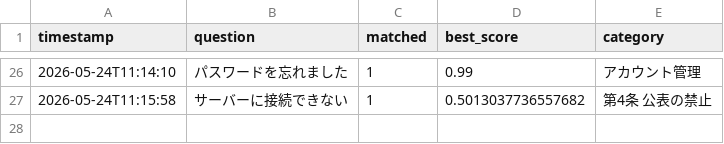
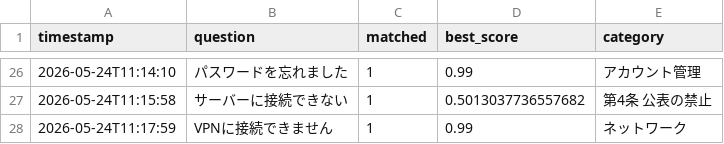
Before and after one commit to Hisa888/helpdesk_ai, a CSV file: streamlit_data/tenants/demo/logs/interactions_20260524.csv, drawn as a sheet; only a part is shown, gaps mark what is left out; the diff names each change by its address in the sheet, - before the commit and + after, or states it on an @@ line.

Commit message:
Update log: tenants/demo/logs/interactions_20260524.csv

```diff
--- a/streamlit_data/tenants/demo/logs/interactions_20260524.csv
+++ b/streamlit_data/tenants/demo/logs/interactions_20260524.csv
+row 28: 2026-05-24T11:17:59 | VPNに接続できません | 1 | 0.99 | ネットワーク
```
